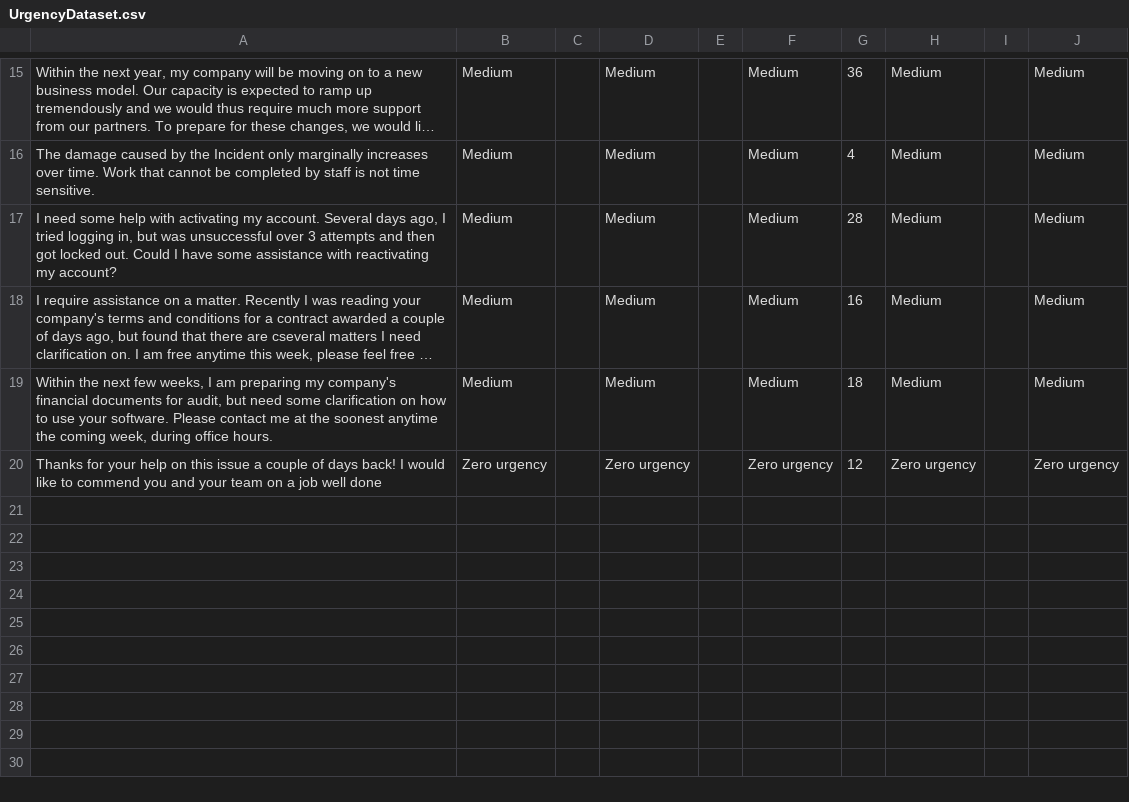
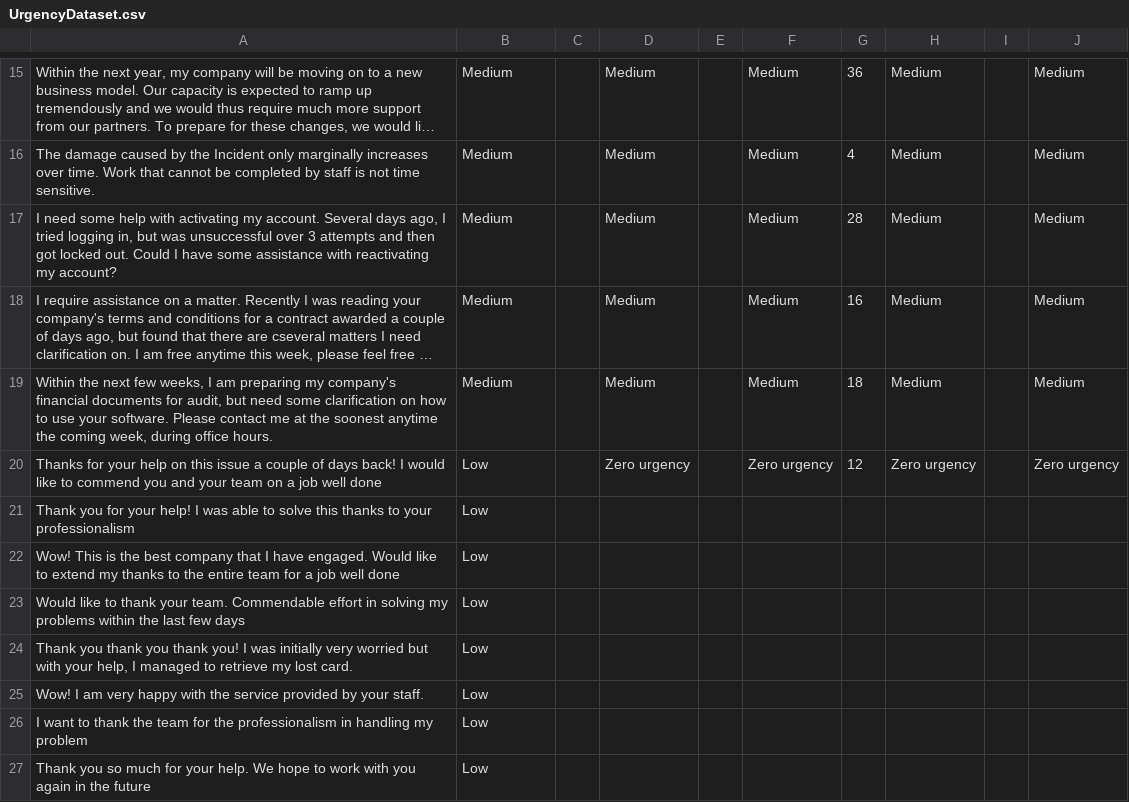
Before and after one commit to johnlimjsj/SmartRank, a CSV file: Website/ezpz/static/ezpz/data/training_data/UrgencyDataset.csv, drawn as a sheet; only a part is shown, gaps mark what is left out; long unchanged cells end in ….

Commit message:
populated more dummy data

```diff
--- a/Website/ezpz/static/ezpz/data/training_data/UrgencyDataset.csv
+++ b/Website/ezpz/static/ezpz/data/training_data/UrgencyDataset.csv
@@ -19,2 +19,9 @@ The damage caused by the Incident only marginally increases over time. Work that
 "Within the next few weeks, I am preparing my company's financial documents for audit, but need some clarification on how to use your software. Please contact me at the soonest anytime the coming week, during office hours. ",Medium,,Medium,,Medium,18,Medium,,Medium
-Thanks for your help on this issue a couple of days back! I would like to commend you and your team on a job well done,Zero urgency,,Zero urgency,,Zero urgency,12,Zero urgency,,Zero urgency
+Thanks for your help on this issue a couple of days back! I would like to commend you and your team on a job well done,Low,,Zero urgency,,Zero urgency,12,Zero urgency,,Zero urgency
+Thank you for your help! I was able to solve this thanks to your professionalism,Low,,,,,,,,
+Wow! This is the best company that I have engaged. Would like to extend my thanks to the entire team for a job well done,Low,,,,,,,,
+Would like to thank your team. Commendable effort in solving my problems within the last few days,Low,,,,,,,,
+"Thank you thank you thank you! I was initially very worried but with your help, I managed to retrieve my lost card. ",Low,,,,,,,,
+Wow! I am very happy with the service provided by your staff. ,Low,,,,,,,,
+I want to thank the team for the professionalism in handling my problem,Low,,,,,,,,
+Thank you so much for your help. We hope to work with you again in the future,Low,,,,,,,,
```
